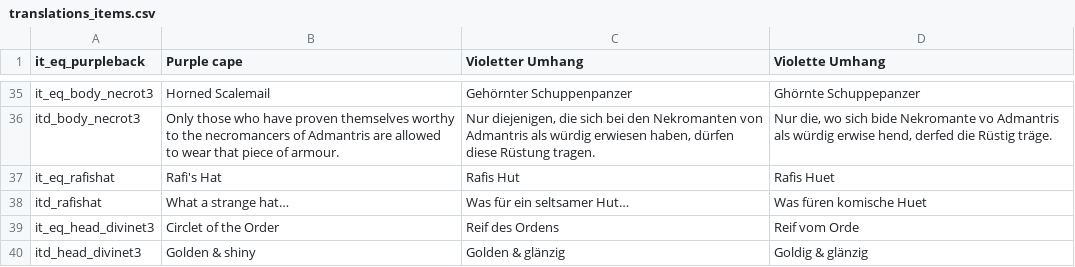
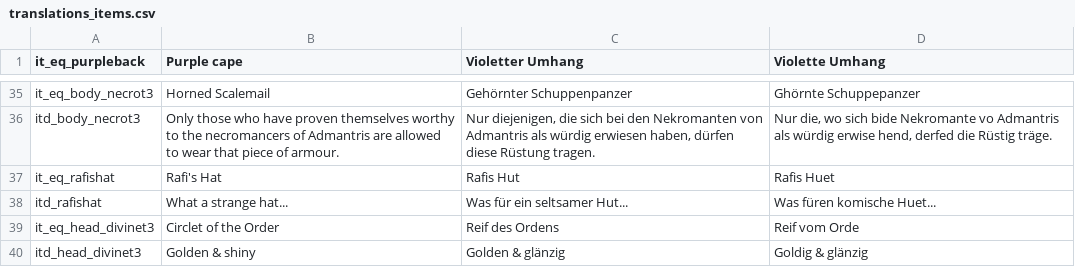
Before and after one commit to tizian/Cendric2, a CSV file: res/translations_items.csv, drawn as a sheet; only a part is shown, gaps mark what is left out.

```diff
--- a/res/translations_items.csv
+++ b/res/translations_items.csv
@@ -40,3 +40,3 @@ itd_body_necrot3;Only those who have proven themselves worthy to the necromancer
 it_eq_rafishat;Rafi's Hat;Rafis Hut;Rafis Huet
-itd_rafishat;What a strange hat…;Was für ein seltsamer Hut…;Was füren komische Huet
+itd_rafishat;What a strange hat...;Was für ein seltsamer Hut...;Was füren komische Huet...
 it_eq_head_divinet3;Circlet of the Order;Reif des Ordens;Reif vom Orde
```
Also changed, not shown: res/translations_core.csv, 11 other files.
